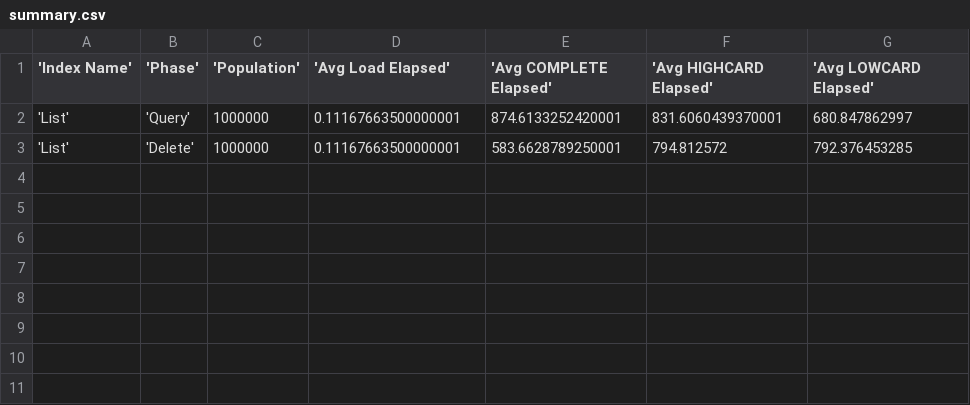
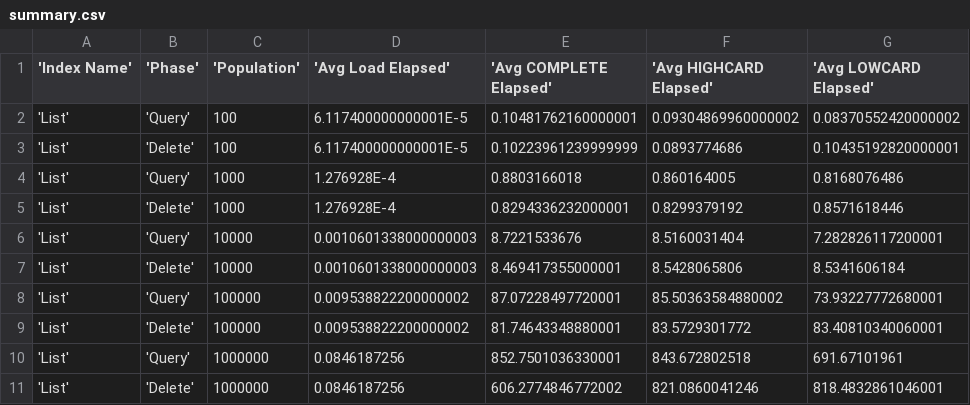
Before and after one commit to Claudenw/BloomTest, a CSV file: reports/54.72.77.60/summary.csv, drawn as a sheet.

```diff
--- a/reports/54.72.77.60/summary.csv
+++ b/reports/54.72.77.60/summary.csv
@@ -1,3 +1,11 @@
 'Index Name', 'Phase', 'Population', 'Avg Load Elapsed', 'Avg COMPLETE Elapsed', 'Avg HIGHCARD Elapsed', 'Avg LOWCARD Elapsed'
-'List','Query', 1000000,0.11167663500000001,874.6133252420001,831.6060439370001,680.847862997
-'List','Delete', 1000000,0.11167663500000001,583.6628789250001,794.812572,792.376453285
+'List','Query', 100,6.117400000000001E-5,0.10481762160000001,0.09304869960000002,0.08370552420000002
+'List','Delete', 100,6.117400000000001E-5,0.10223961239999999,0.0893774686,0.10435192820000001
+'List','Query', 1000,1.276928E-4,0.8803166018,0.860164005,0.8168076486
+'List','Delete', 1000,1.276928E-4,0.8294336232000001,0.8299379192,0.8571618446
+'List','Query', 10000,0.0010601338000000003,8.7221533676,8.5160031404,7.282826117200001
+'List','Delete', 10000,0.0010601338000000003,8.469417355000001,8.5428065806,8.5341606184
+'List','Query', 100000,0.009538822200000002,87.07228497720001,85.50363584880002,73.93227772680001
+'List','Delete', 100000,0.009538822200000002,81.74643348880001,83.5729301772,83.40810340060001
+'List','Query', 1000000,0.0846187256,852.7501036330001,843.672802518,691.67101961
+'List','Delete', 1000000,0.0846187256,606.2774846772002,821.0860041246,818.4832861046001
```
Also changed, not shown: reports/54.72.77.60/data.csv, reports/63.34.206.196/summary.csv, 13 other files.
